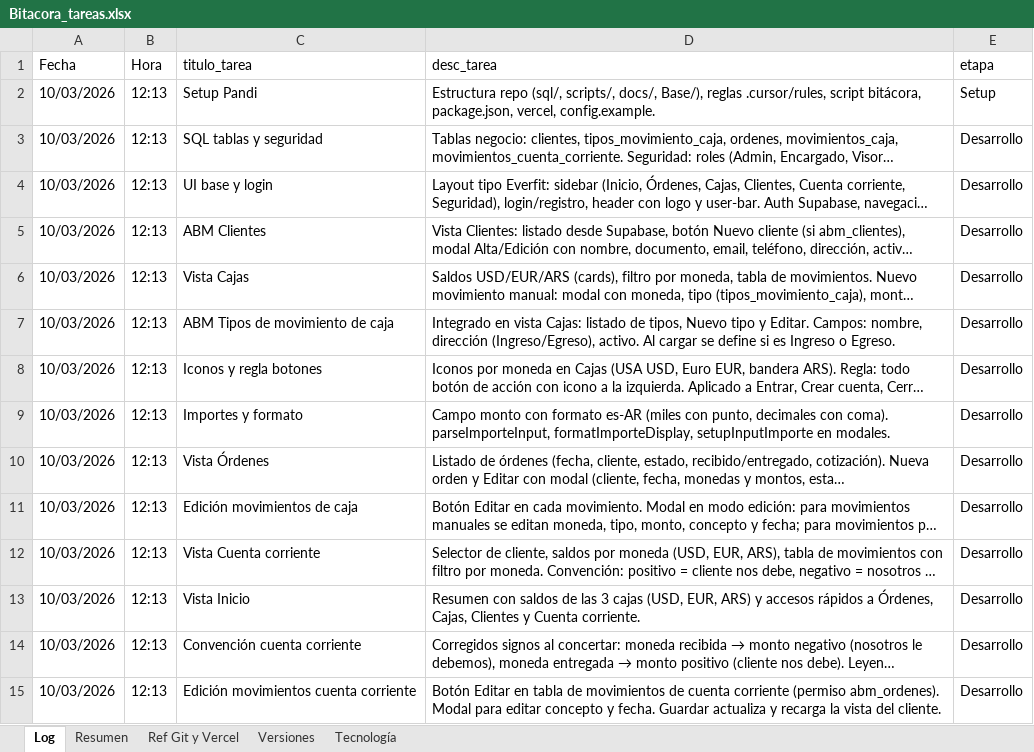
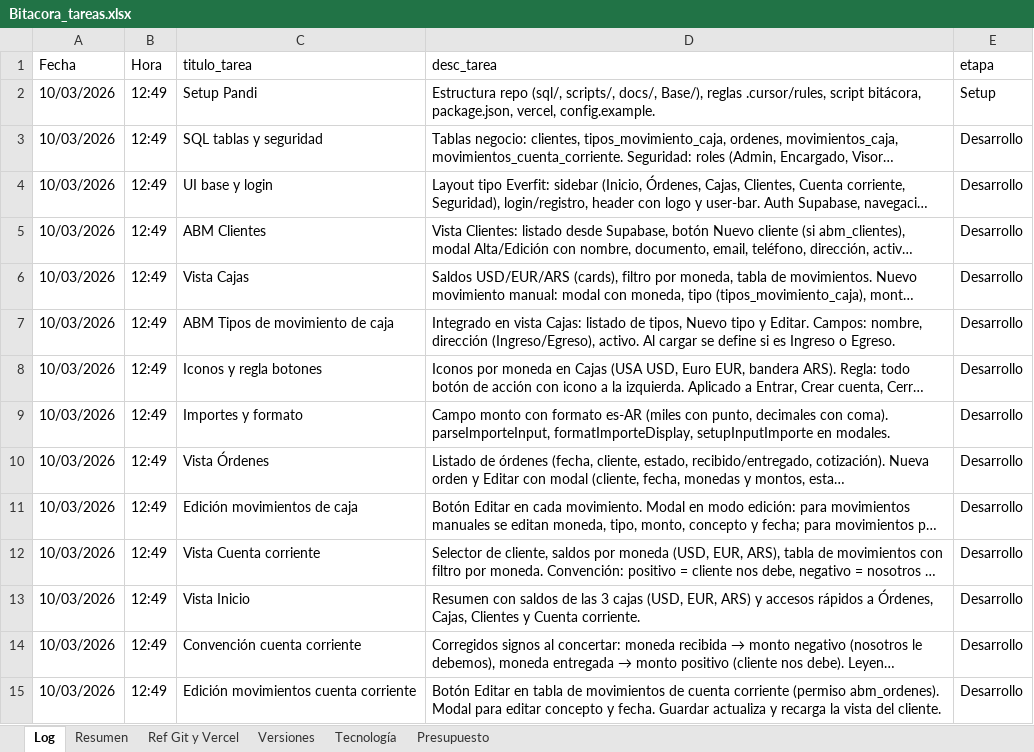
Before and after one commit to lucasbustosmartin-coder/pandy, an Excel workbook: Bitacora_tareas.xlsx, sheet Log, drawn as a sheet; only a part is shown; long unchanged cells end in …; values as stored, in another font and other column widths than the file's, no borders; the diff covers the shown part only; the diff names each change by its address in the sheet, - before the commit and + after, or states it on an @@ line.

```diff
--- a/Bitacora_tareas.xlsx (sheet Log)
+++ b/Bitacora_tareas.xlsx (sheet Log)
+sheet tab: Presupuesto
-B2:B15 (Hora): 12:13
+B2:B15 (Hora): 12:49
```
Also changed, not shown: 18 edited cells elsewhere in this sheet, sheet Tecnología, sheet Resumen, 48 other files.
